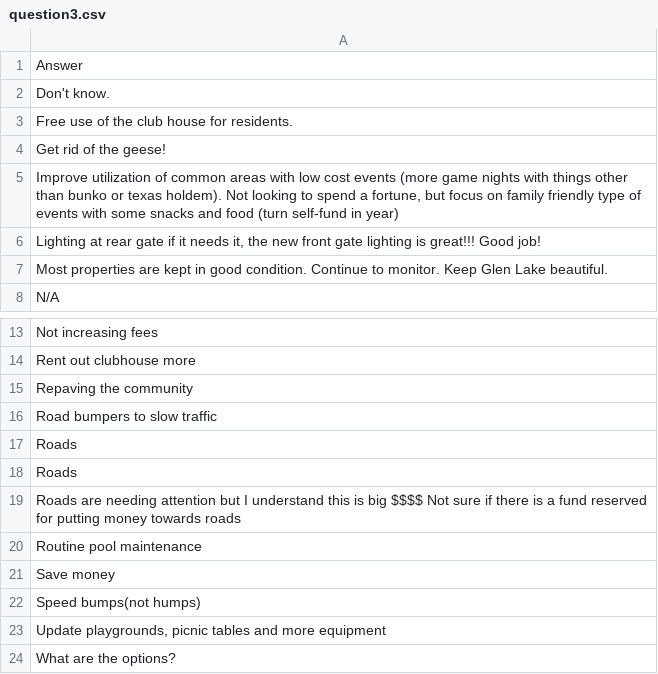
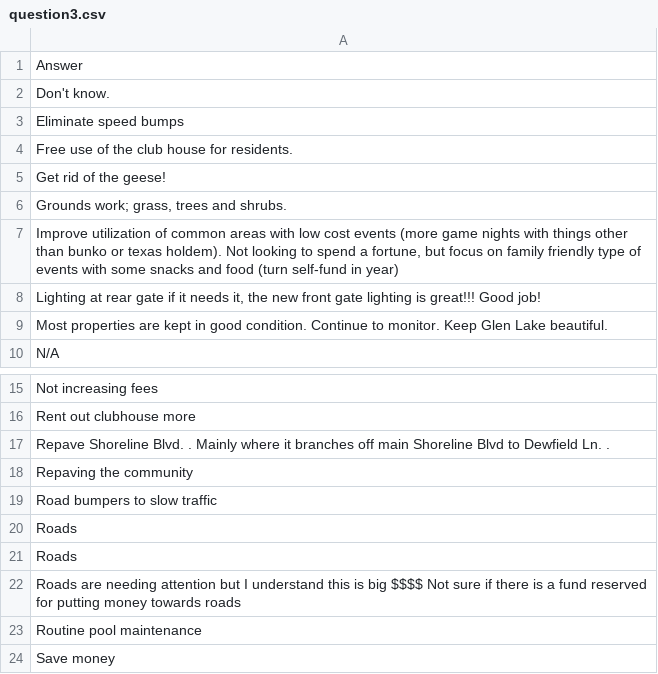
Before and after one commit to robhanssen/hoa-surveys, a CSV file: budget2025/source/question3.csv, drawn as a sheet; only a part is shown, gaps mark what is left out; the shorter side is filled out with more unchanged rows; the diff names each change by its address in the sheet, - before the commit and + after, or states it on an @@ line.

```diff
--- a/budget2025/source/question3.csv
+++ b/budget2025/source/question3.csv
+row 3: Eliminate speed bumps
+row 6: Grounds work; grass, trees and shrubs.
+row 17: Repave Shoreline Blvd. . Mainly where it branches off main Shoreline Blvd to Dewfield Ln. .
```
Also changed, not shown: budget2025/source/question1.csv, budget2025/source/question2.csv, 7 other files.
